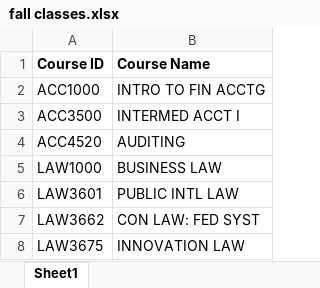
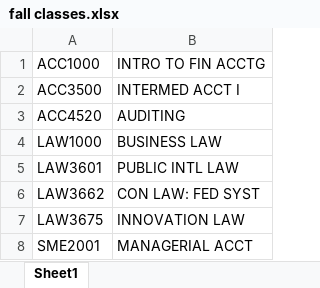
Before and after one commit to cholman17/softdesfinalproject, an Excel workbook: fall classes.xlsx, sheet Sheet1, drawn as a sheet; only a part is shown; the shorter side is filled out with more unchanged rows; values as stored, in another font and other column widths than the file's, no borders; the diff names each change by its address in the sheet, - before the commit and + after, or states it on an @@ line.

```diff
--- a/fall classes.xlsx (sheet Sheet1)
+++ b/fall classes.xlsx (sheet Sheet1)
-row 1: Course ID | Course Name
```
Also changed, not shown: Babson Requirements.xlsx, 3 other files.
